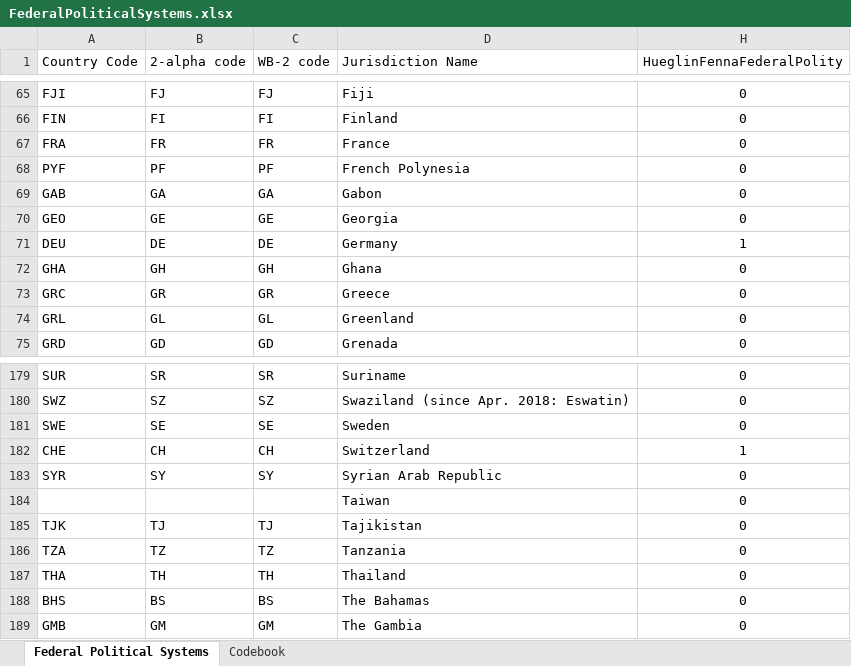
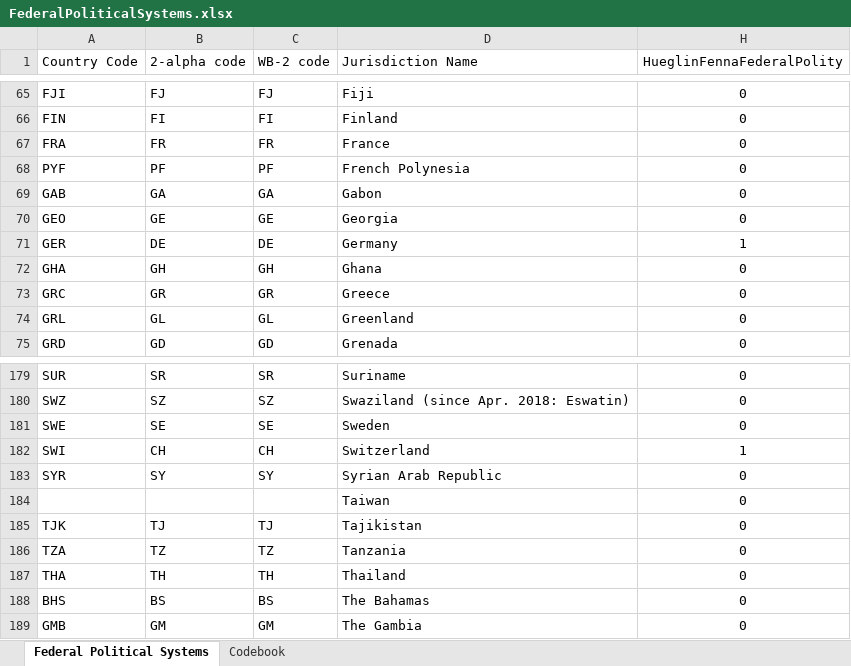
Before and after one commit to LuMesserschmidt/WEP_analysis, an Excel workbook: data/Federalims/FederalPoliticalSystems.xlsx, sheet Federal Political Systems, drawn as a sheet; only a part is shown, gaps mark what is left out; values as stored, in another font and other column widths than the file's, no borders; the diff names each change by its address in the sheet, - before the commit and + after, or states it on an @@ line.

```diff
--- a/data/Federalims/FederalPoliticalSystems.xlsx (sheet Federal Political Systems)
+++ b/data/Federalims/FederalPoliticalSystems.xlsx (sheet Federal Political Systems)
-A71 (Country Code): DEU
+A71 (Country Code): GER
-A182 (Country Code): CHE
+A182 (Country Code): SWI
```
Also changed, not shown: 5 other files.
